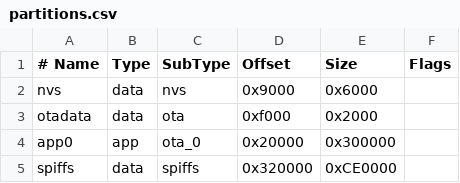
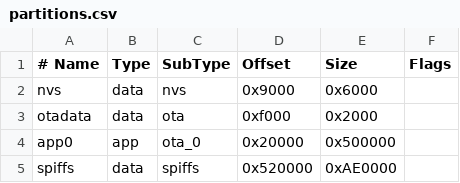
Before and after one commit to carlosaupta-blip/Esp32_Yolo26_, a CSV file: partitions.csv, drawn as a sheet.

```diff
--- a/partitions.csv
+++ b/partitions.csv
@@ -3,3 +3,3 @@ nvs,      data, nvs,     0x9000,   0x6000,
 otadata,  data, ota,     0xf000,   0x2000,
-app0,     app,  ota_0,   0x20000,  0x300000,
-spiffs,   data, spiffs,  0x320000, 0xCE0000,
+app0,     app,  ota_0,   0x20000,  0x500000,
+spiffs,   data, spiffs,  0x520000, 0xAE0000,
```
Also changed, not shown: 16 other files.
